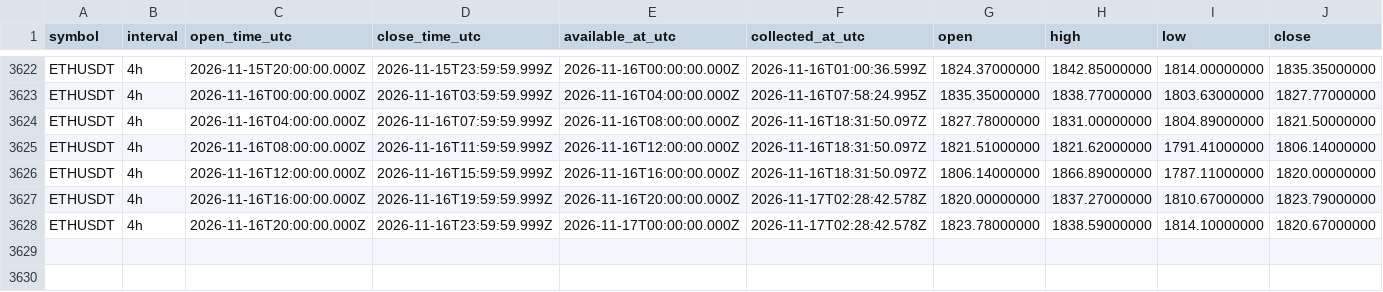
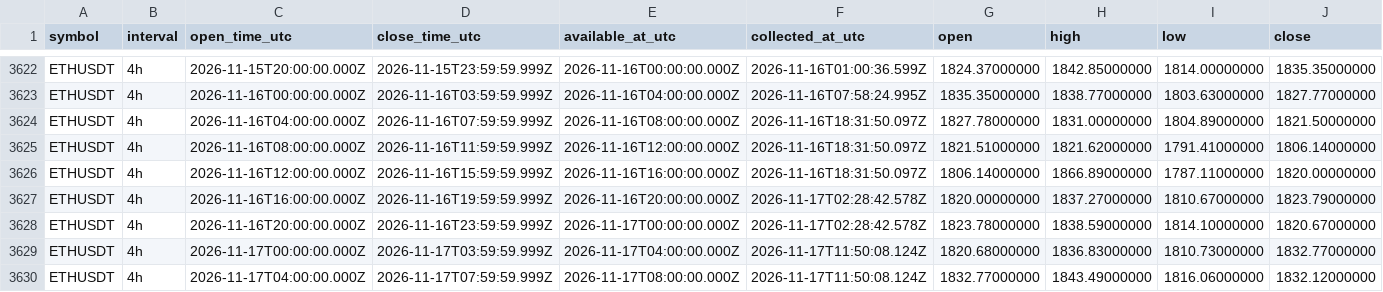
Before and after one commit to Tontsa128/-ai-trading-pro, a CSV file: historical-data/binance/ETHUSDT/4h.csv, drawn as a sheet; only a part is shown, gaps mark what is left out; rows hold the shown columns only; the diff names each change by its address in the sheet, - before the commit and + after, or states it on an @@ line.

```diff
--- a/historical-data/binance/ETHUSDT/4h.csv
+++ b/historical-data/binance/ETHUSDT/4h.csv
+row 3629: ETHUSDT | 4h | 2026-11-17T00:00:00.000Z | 2026-11-17T03:59:59.999Z | 2026-11-17T04:00:00.000Z | 2026-11-17T11:50:08.124Z | 1820.68000000 | 1836.83000000 | 1810.73000000 | 1832.77000000
+row 3630: ETHUSDT | 4h | 2026-11-17T04:00:00.000Z | 2026-11-17T07:59:59.999Z | 2026-11-17T08:00:00.000Z | 2026-11-17T11:50:08.124Z | 1832.77000000 | 1843.49000000 | 1816.06000000 | 1832.12000000
```
Also changed, not shown: historical-data/binance/BNBUSDT/4h.csv, historical-data/binance/BTCUSDT/4h.csv, 12 other files.
